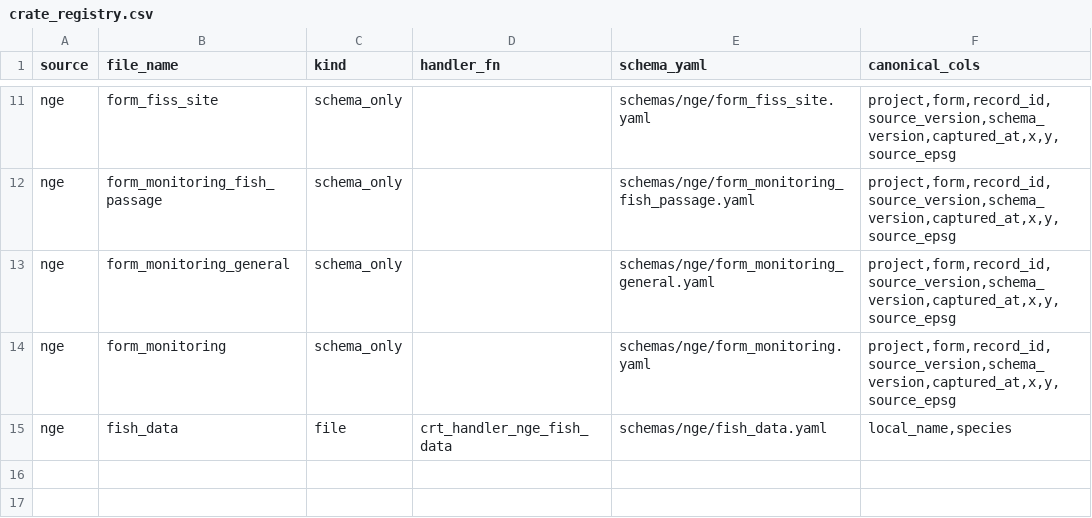
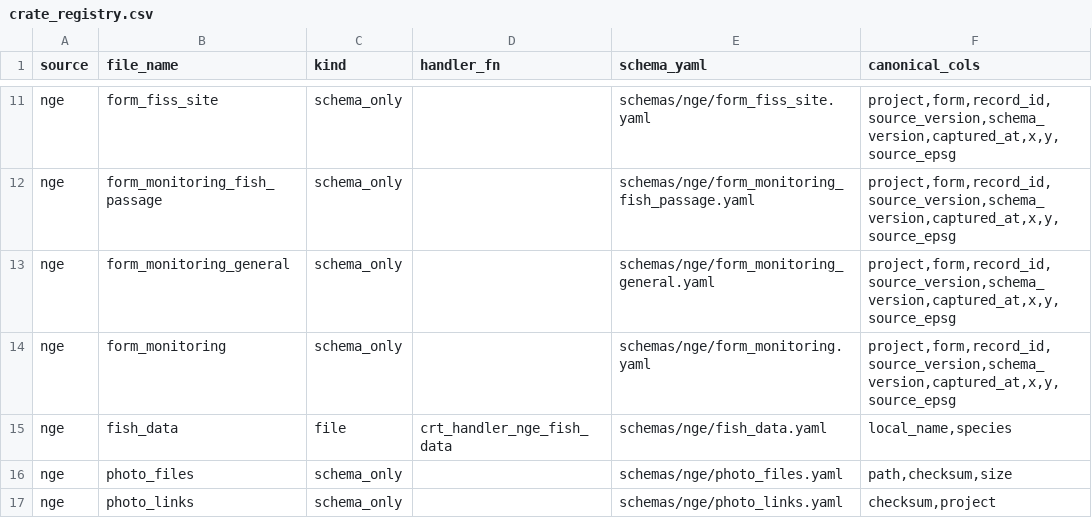
Before and after one commit to NewGraphEnvironment/crate, a CSV file: inst/extdata/crate_registry.csv, drawn as a sheet; only a part is shown, gaps mark what is left out.

```diff
--- a/inst/extdata/crate_registry.csv
+++ b/inst/extdata/crate_registry.csv
@@ -15 +15,3 @@ nge,form_monitoring,schema_only,,schemas/nge/form_monitoring.yaml,"project,form,
 nge,fish_data,file,crt_handler_nge_fish_data,schemas/nge/fish_data.yaml,"local_name,species"
+nge,photo_files,schema_only,,schemas/nge/photo_files.yaml,"path,checksum,size"
+nge,photo_links,schema_only,,schemas/nge/photo_links.yaml,"checksum,project"
```
Also changed, not shown: 4 other files.
